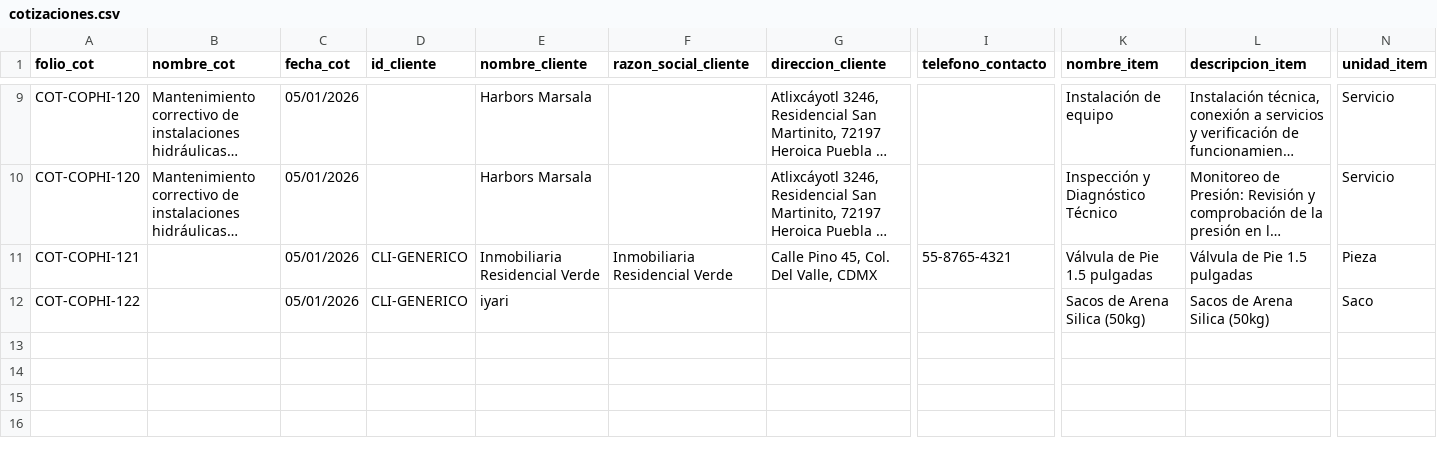
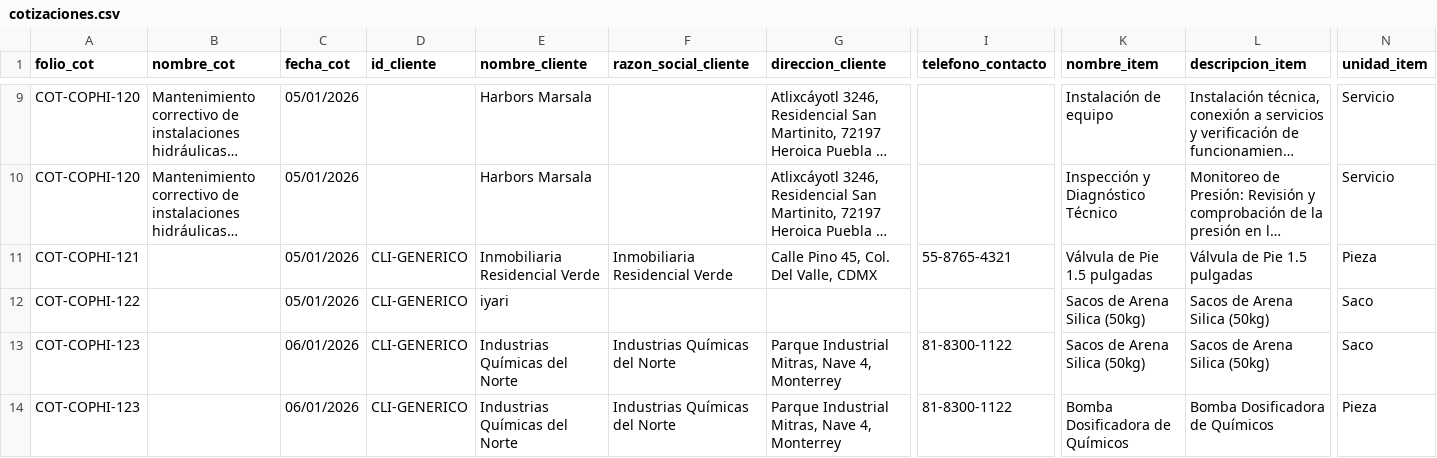
Before and after one commit to iyari02medina/Plantillas, a CSV file: Cotizacion/cotizaciones.csv, drawn as a sheet; only a part is shown, gaps mark what is left out; long unchanged cells end in …; rows hold the shown columns only; the diff names each change by its address in the sheet, - before the commit and + after, or states it on an @@ line.

```diff
--- a/Cotizacion/cotizaciones.csv
+++ b/Cotizacion/cotizaciones.csv
+row 13: COT-COPHI-123 |  | 06/01/2026 | CLI-GENERICO | Industrias Químicas del Norte | Industrias Químicas del Norte | Parque Industrial Mitras, Nave 4, Monterrey | 81-8300-1122 | Sacos de Arena Silica (50kg) | Sacos de Arena Silica (50kg) | Saco
+row 14: COT-COPHI-123 |  | 06/01/2026 | CLI-GENERICO | Industrias Químicas del Norte | Industrias Químicas del Norte | Parque Industrial Mitras, Nave 4, Monterrey | 81-8300-1122 | Bomba Dosificadora de Químicos | Bomba Dosificadora de Químicos | Pieza
```
Also changed, not shown: 3 other files.
